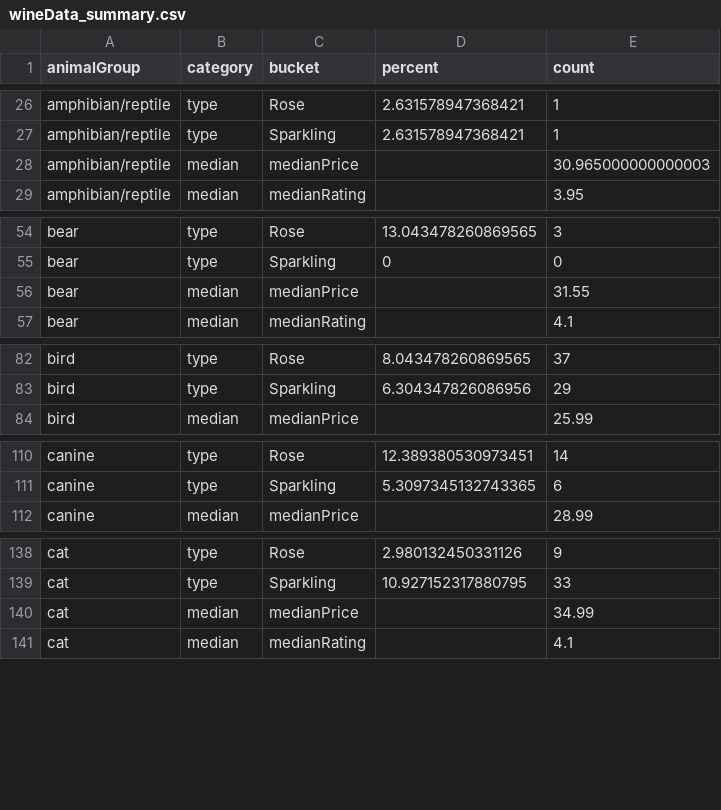
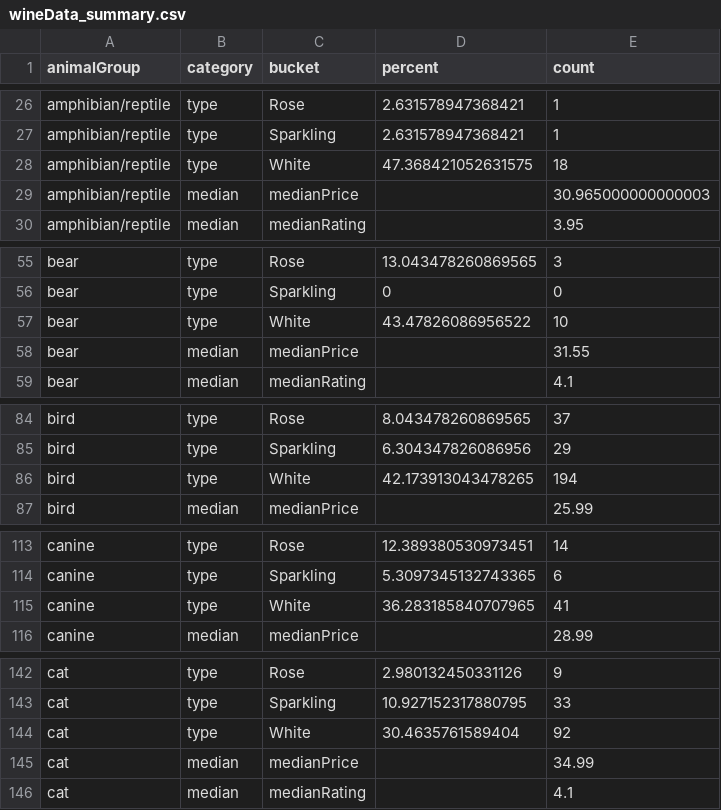
Before and after one commit to the-pudding/wine-animals, a CSV file: src/data/wineData_summary.csv, drawn as a sheet; only a part is shown, gaps mark what is left out; the diff covers the shown part only; the diff names each change by its address in the sheet, - before the commit and + after, or states it on an @@ line.

Commit message:
adds explore at bottom and fixes white wines

```diff
--- a/src/data/wineData_summary.csv
+++ b/src/data/wineData_summary.csv
+row 28: amphibian/reptile | type | White | 47.368421052631575 | 18
+row 57: bear | type | White | 43.47826086956522 | 10
+row 86: bird | type | White | 42.173913043478265 | 194
+row 115: canine | type | White | 36.283185840707965 | 41
+row 144: cat | type | White | 30.4635761589404 | 92
```
Also changed, not shown: 15 added rows elsewhere in this file, src/data/wineData_birdSummary.csv, src/data/wineData_catSummary.csv, 10 other files.
